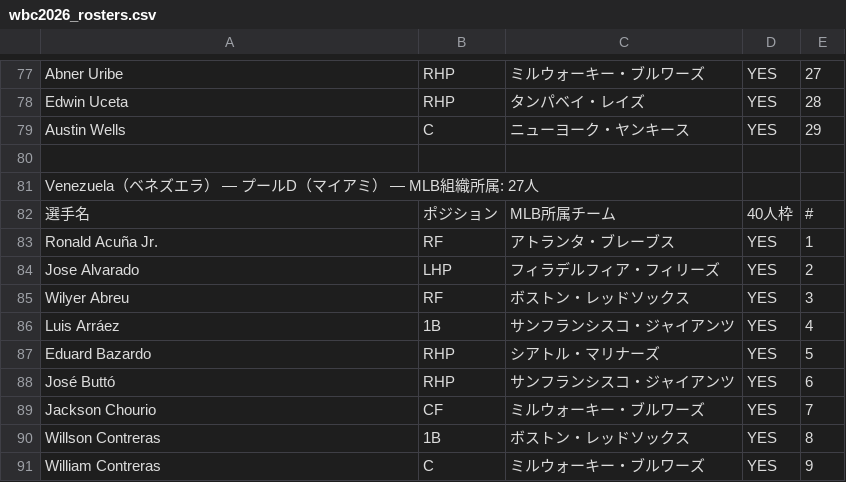
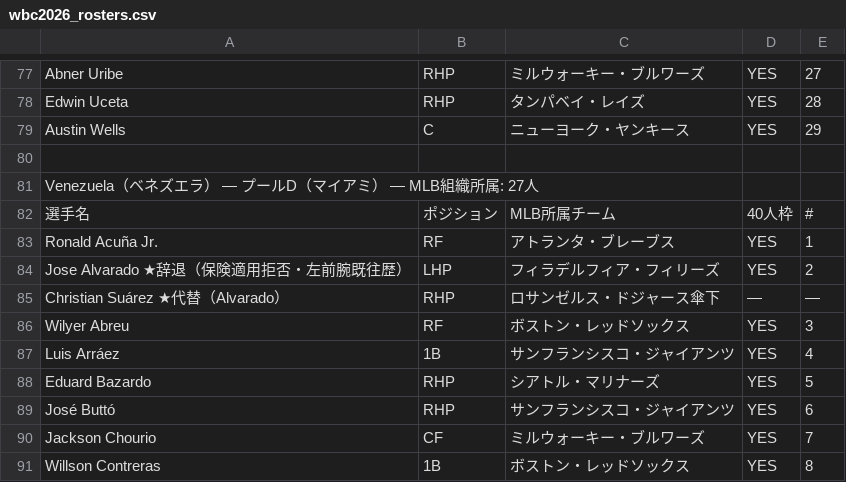
Before and after one commit to yasumorishima/wbc-scouting, a CSV file: data/wbc2026_rosters.csv, drawn as a sheet; only a part is shown, gaps mark what is left out; the shorter side is filled out with more unchanged rows.

```diff
--- a/data/wbc2026_rosters.csv
+++ b/data/wbc2026_rosters.csv
@@ -83,3 +83,4 @@ Venezuela（ベネズエラ） — プールD（マイアミ） — MLB組織所
 Ronald Acuña Jr.,RF,アトランタ・ブレーブス,YES,1
-Jose Alvarado,LHP,フィラデルフィア・フィリーズ,YES,2
+Jose Alvarado ★辞退（保険適用拒否・左前腕既往歴）,LHP,フィラデルフィア・フィリーズ,YES,2
+Christian Suárez ★代替（Alvarado）,RHP,ロサンゼルス・ドジャース傘下,—,—
 Wilyer Abreu,RF,ボストン・レッドソックス,YES,3
```
Also changed, not shown: 4 other files.
